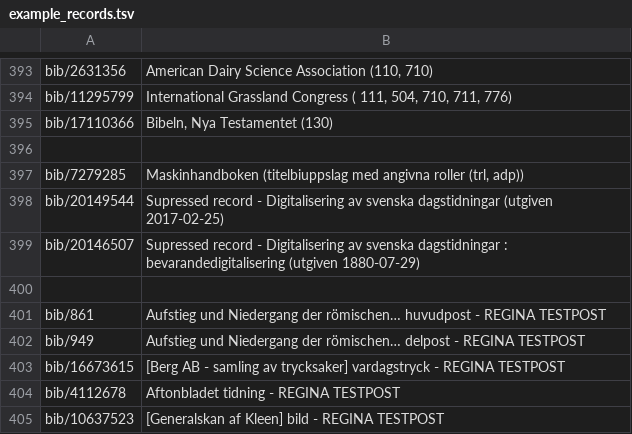
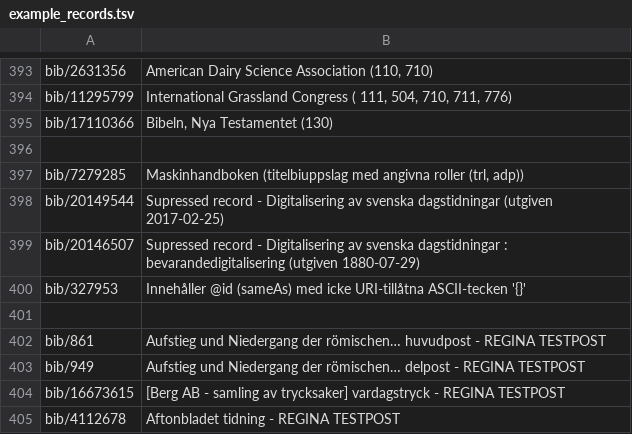
Before and after one commit to libris/librisxl, a TSV file: librisxl-tools/scripts/example_records.tsv, drawn as a sheet; only a part is shown, gaps mark what is left out; the shorter side is filled out with more unchanged rows; the diff names each change by its address in the sheet, - before the commit and + after, or states it on an @@ line.

Commit message:
Add problematic bib record to test data.

```diff
--- a/librisxl-tools/scripts/example_records.tsv
+++ b/librisxl-tools/scripts/example_records.tsv
+row 400: bib/327953 | Innehåller @id (sameAs) med icke URI-tillåtna ASCII-tecken '{}'
```
